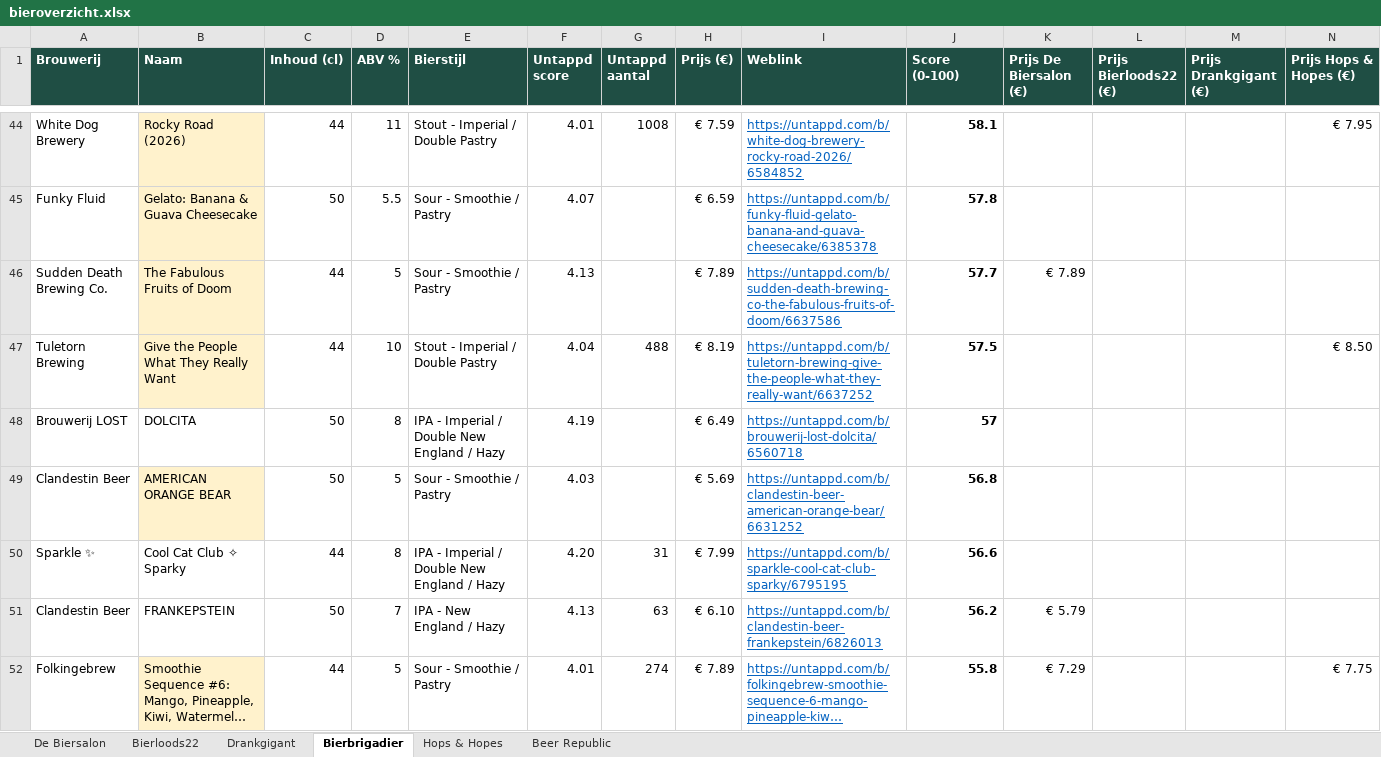
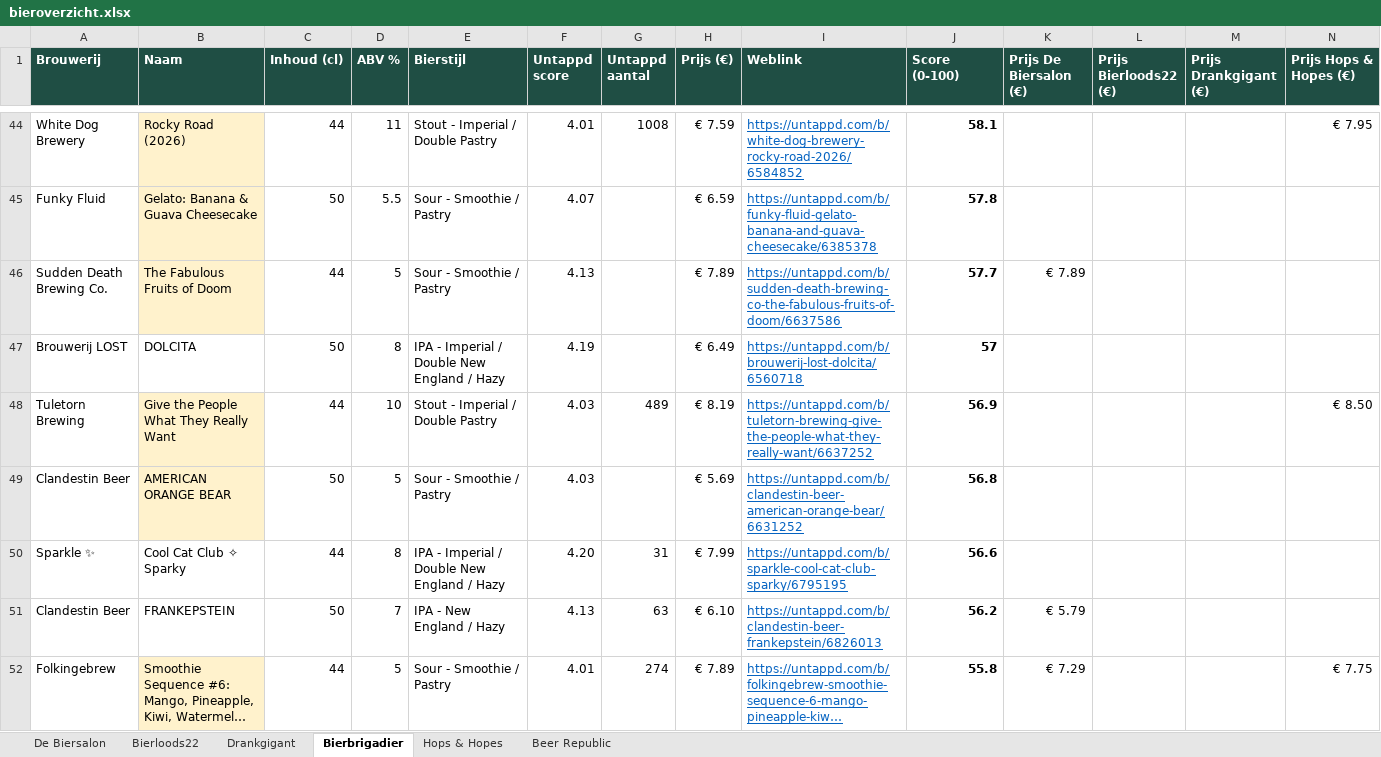
Before and after one commit to RdG-Bier/DeBierScraper, an Excel workbook: docs/bieroverzicht.xlsx, sheet Bierbrigadier, drawn as a sheet; only a part is shown, gaps mark what is left out; long unchanged cells end in …; values as stored, in another font and other column widths than the file's, no borders; conditional formats not drawn; removed rows and columns are numbered as before the commit, all else as after; rows hold the shown columns only; the diff covers the shown part only; the diff names each change by its address in the sheet, - before the commit and + after, or states it on an @@ line.

```diff
--- a/docs/bieroverzicht.xlsx (sheet Bierbrigadier)
+++ b/docs/bieroverzicht.xlsx (sheet Bierbrigadier)
-row 47: Tuletorn Brewing | Give the People What They Really Want | 44 | 10 | Stout - Imperial / Double Pastry | 4.04 | 488 | € 8.19 | https://untappd.com/b/tuletorn-brewing-give-the-people-what-they-really-want/6637252 | 57.5 |  |  |  | € 8.50
+row 48: Tuletorn Brewing | Give the People What They Really Want | 44 | 10 | Stout - Imperial / Double Pastry | 4.03 | 489 | € 8.19 | https://untappd.com/b/tuletorn-brewing-give-the-people-what-they-really-want/6637252 | 56.9 |  |  |  | € 8.50
```
Also changed, not shown: 2 added rows, 2 removed rows and 3 edited cells elsewhere in this sheet, sheet Beer Republic, sheet De Biersalon, sheet Hops & Hopes, sheet Bierloods22, 18 other files.
